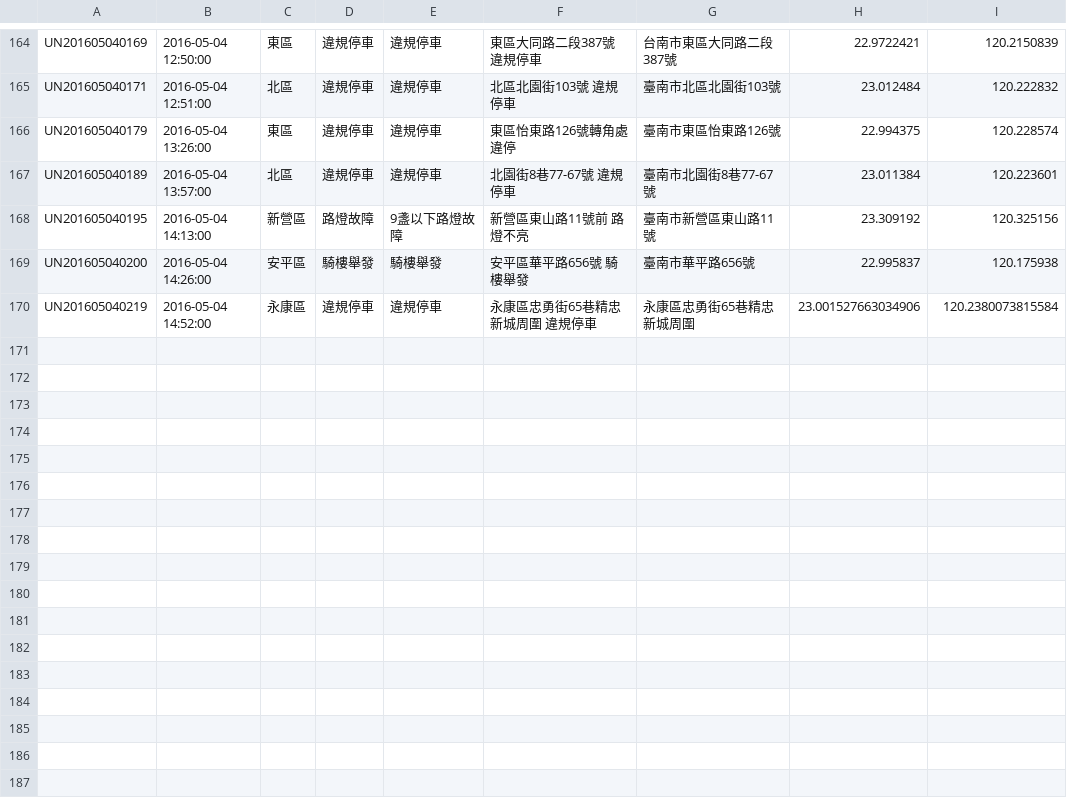
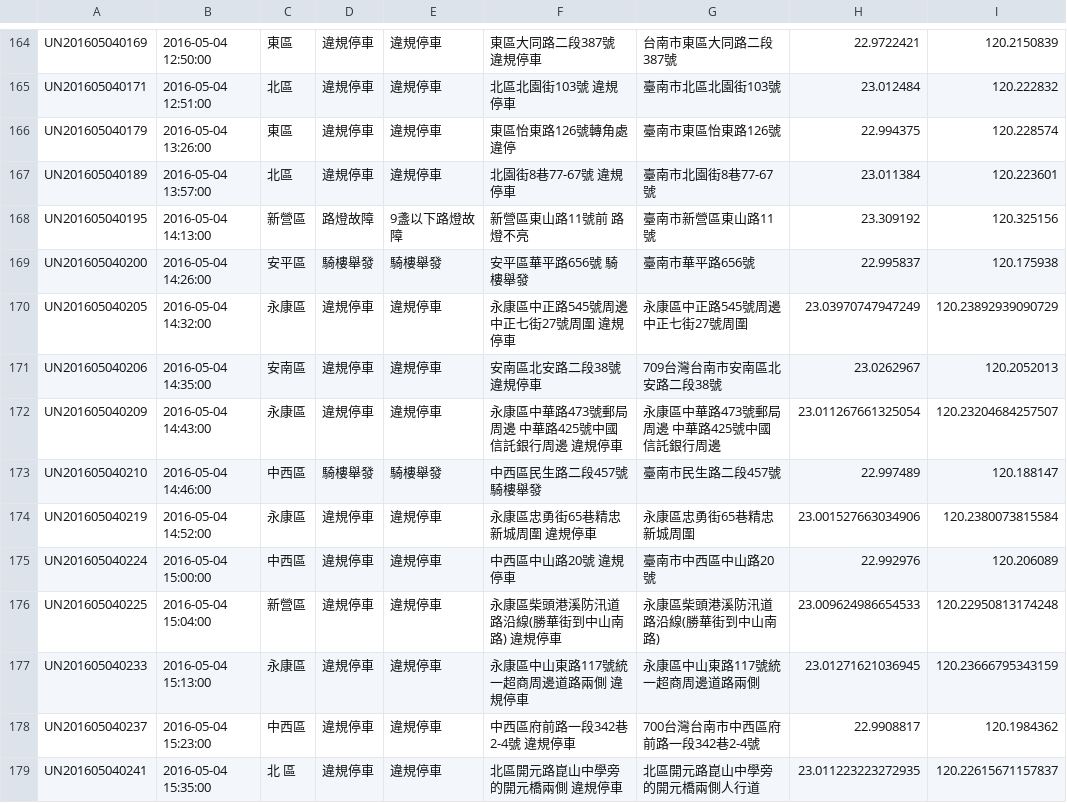
Before and after one commit to kiang/tainan_1999_map, a CSV file: data/2016/18.csv, drawn as a sheet; only a part is shown, gaps mark what is left out; the diff names each change by its address in the sheet, - before the commit and + after, or states it on an @@ line.

```diff
--- a/data/2016/18.csv
+++ b/data/2016/18.csv
+row 170: UN201605040205 | 2016-05-04 14:32:00 | 永康區 | 違規停車 | 違規停車 | 永康區中正路545號周邊 中正七街27號周圍 違規停車 | 永康區中正路545號周邊 中正七街27號周圍 | 23.03970747947249 | 120.23892939090729
+row 171: UN201605040206 | 2016-05-04 14:35:00 | 安南區 | 違規停車 | 違規停車 | 安南區北安路二段38號 違規停車 | 709台灣台南市安南區北安路二段38號 | 23.0262967 | 120.2052013
+row 172: UN201605040209 | 2016-05-04 14:43:00 | 永康區 | 違規停車 | 違規停車 | 永康區中華路473號郵局周邊 中華路425號中國信託銀行周邊 違規停車 | 永康區中華路473號郵局周邊 中華路425號中國信託銀行周邊 | 23.011267661325054 | 120.23204684257507
+row 173: UN201605040210 | 2016-05-04 14:46:00 | 中西區 | 騎樓舉發 | 騎樓舉發 | 中西區民生路二段457號 騎樓舉發 | 臺南市民生路二段457號 | 22.997489 | 120.188147
+row 175: UN201605040224 | 2016-05-04 15:00:00 | 中西區 | 違規停車 | 違規停車 | 中西區中山路20號 違規停車 | 臺南市中西區中山路20號 | 22.992976 | 120.206089
+row 176: UN201605040225 | 2016-05-04 15:04:00 | 新營區 | 違規停車 | 違規停車 | 永康區柴頭港溪防汛道路沿線(勝華街到中山南路) 違規停車 | 永康區柴頭港溪防汛道路沿線(勝華街到中山南路) | 23.009624986654533 | 120.22950813174248
+row 177: UN201605040233 | 2016-05-04 15:13:00 | 永康區 | 違規停車 | 違規停車 | 永康區中山東路117號統一超商周邊道路兩側 違規停車 | 永康區中山東路117號統一超商周邊道路兩側 | 23.01271621036945 | 120.23666795343159
+row 178: UN201605040237 | 2016-05-04 15:23:00 | 中西區 | 違規停車 | 違規停車 | 中西區府前路一段342巷2-4號 違規停車 | 700台灣台南市中西區府前路一段342巷2-4號 | 22.9908817 | 120.1984362
+row 179: UN201605040241 | 2016-05-04 15:35:00 | 北 區 | 違規停車 | 違規停車 | 北區開元路崑山中學旁的開元橋兩側 違規停車 | 北區開元路崑山中學旁的開元橋兩側人行道 | 23.011223223272935 | 120.22615671157837
```
Also changed, not shown: 1 other file.
